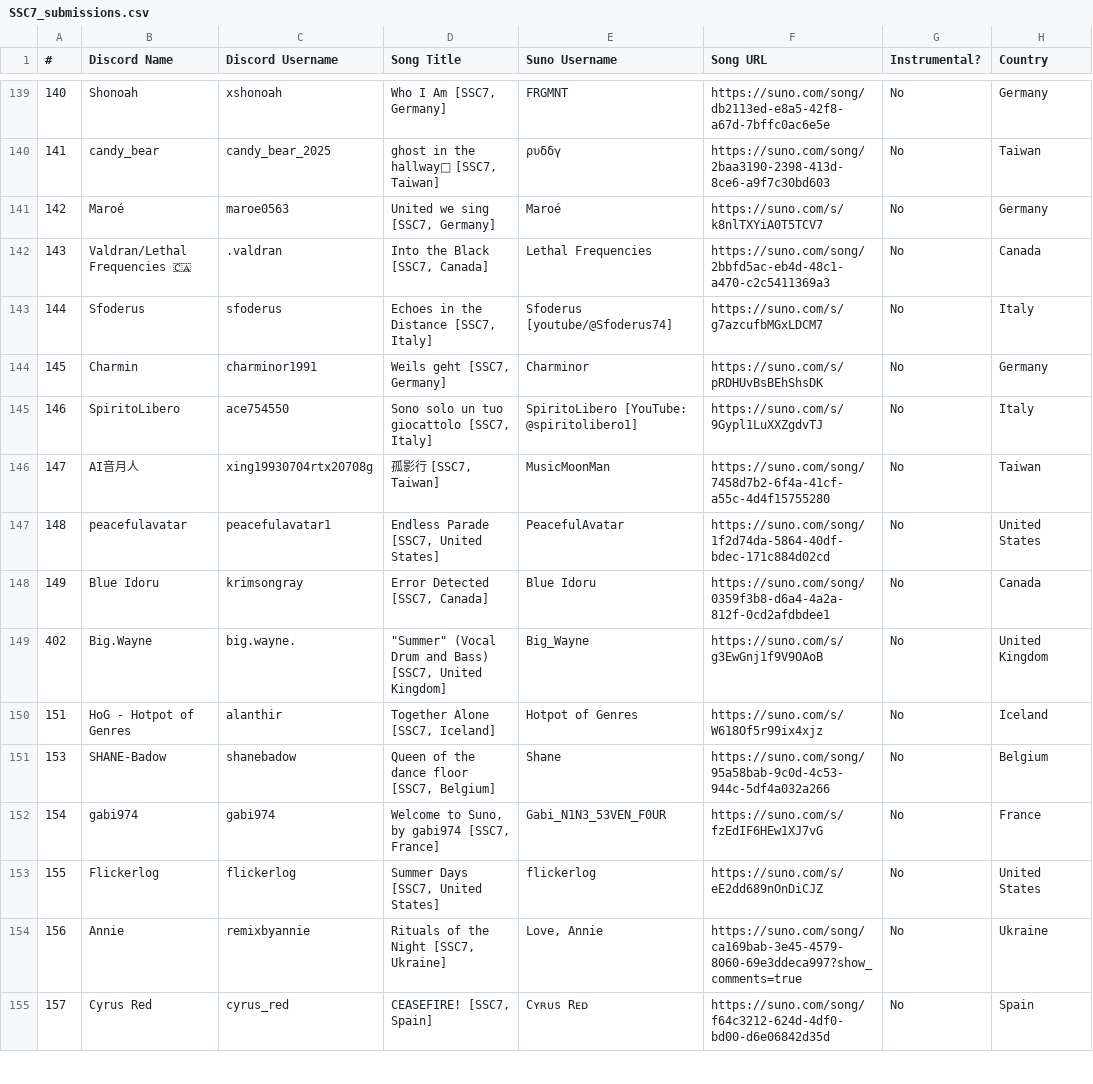
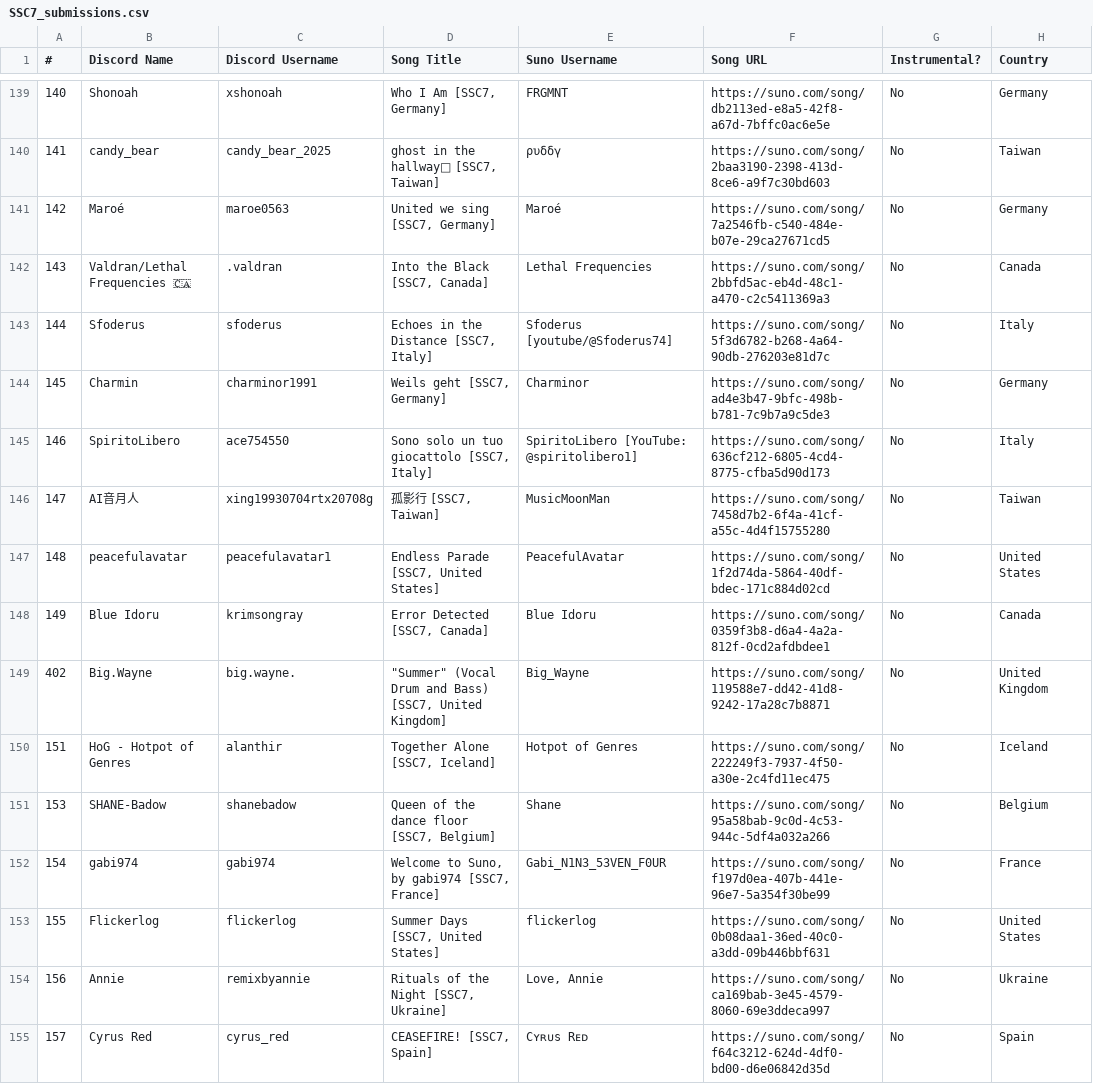
Before and after one commit to SunoSongContest/rules, a CSV file: assets/csv/SSC7_submissions.csv, drawn as a sheet; only a part is shown, gaps mark what is left out; the diff covers the shown part only.

```diff
--- a/assets/csv/SSC7_submissions.csv
+++ b/assets/csv/SSC7_submissions.csv
@@ -140,7 +140,7 @@
 141,candy_bear,candy_bear_2025,"ghost in the hallway🎵 [SSC7, Taiwan]",ρυδδγ,https://suno.com/song/2baa3190-2398-413d-8ce6-a9f7c30bd603,No,Taiwan
-142,Maroé,maroe0563,"United we sing [SSC7, Germany]",Maroé,https://suno.com/s/k8nlTXYiA0T5TCV7,No,Germany
+142,Maroé,maroe0563,"United we sing [SSC7, Germany]",Maroé,https://suno.com/song/7a2546fb-c540-484e-b07e-29ca27671cd5,No,Germany
 143,Valdran/Lethal Frequencies 🇨🇦,.valdran,"Into the Black [SSC7, Canada]",Lethal Frequencies,https://suno.com/song/2bbfd5ac-eb4d-48c1-a470-c2c5411369a3,No,Canada
-144,Sfoderus,sfoderus,"Echoes in the Distance [SSC7, Italy]",Sfoderus  [youtube/@Sfoderus74],https://suno.com/s/g7azcufbMGxLDCM7,No,Italy
-145,Charmin,charminor1991,"Weils geht [SSC7, Germany]",Charminor,https://suno.com/s/pRDHUvBsBEhShsDK,No,Germany
-146,SpiritoLibero,ace754550,"Sono solo un tuo giocattolo [SSC7, Italy]",SpiritoLibero [YouTube: @spiritolibero1],https://suno.com/s/9Gypl1LuXXZgdvTJ,No,Italy
+144,Sfoderus,sfoderus,"Echoes in the Distance [SSC7, Italy]",Sfoderus  [youtube/@Sfoderus74],https://suno.com/song/5f3d6782-b268-4a64-90db-276203e81d7c,No,Italy
+145,Charmin,charminor1991,"Weils geht [SSC7, Germany]",Charminor,https://suno.com/song/ad4e3b47-9bfc-498b-b781-7c9b7a9c5de3,No,Germany
+146,SpiritoLibero,ace754550,"Sono solo un tuo giocattolo [SSC7, Italy]",SpiritoLibero [YouTube: @spiritolibero1],https://suno.com/song/636cf212-6805-4cd4-8775-cfba5d90d173,No,Italy
 147,AI音月人,xing19930704rtx20708g,"孤影行 [SSC7, Taiwan]",MusicMoonMan,https://suno.com/song/7458d7b2-6f4a-41cf-a55c-4d4f15755280,No,Taiwan
@@ -148,8 +148,8 @@
 149,Blue Idoru,krimsongray,"Error Detected [SSC7, Canada]",Blue Idoru,https://suno.com/song/0359f3b8-d6a4-4a2a-812f-0cd2afdbdee1,No,Canada
-402,Big.Wayne,big.wayne.,"""Summer"" (Vocal Drum and Bass) [SSC7, United Kingdom]",Big_Wayne,https://suno.com/s/g3EwGnj1f9V9OAoB,No,United Kingdom
-151,HoG - Hotpot of Genres,alanthir,"Together Alone [SSC7, Iceland]",Hotpot of Genres,https://suno.com/s/W618Of5r99ix4xjz,No,Iceland
+402,Big.Wayne,big.wayne.,"""Summer"" (Vocal Drum and Bass) [SSC7, United Kingdom]",Big_Wayne,https://suno.com/song/119588e7-dd42-41d8-9242-17a28c7b8871,No,United Kingdom
+151,HoG - Hotpot of Genres,alanthir,"Together Alone [SSC7, Iceland]",Hotpot of Genres,https://suno.com/song/222249f3-7937-4f50-a30e-2c4fd11ec475,No,Iceland
 153,SHANE-Badow,shanebadow,"Queen of the dance floor [SSC7, Belgium]",Shane,https://suno.com/song/95a58bab-9c0d-4c53-944c-5df4a032a266,No,Belgium
-154,gabi974,gabi974,"Welcome to Suno, by gabi974 [SSC7, France]",Gabi_N1N3_53VEN_F0UR,https://suno.com/s/fzEdIF6HEw1XJ7vG,No,France
-155,Flickerlog,flickerlog,"Summer Days [SSC7, United States]",flickerlog,https://suno.com/s/eE2dd689nOnDiCJZ,No,United States
-156,Annie,remixbyannie,"Rituals of the Night  [SSC7, Ukraine]","Love, Annie",https://suno.com/song/ca169bab-3e45-4579-8060-69e3ddeca997?show_comments=true,No,Ukraine
+154,gabi974,gabi974,"Welcome to Suno, by gabi974 [SSC7, France]",Gabi_N1N3_53VEN_F0UR,https://suno.com/song/f197d0ea-407b-441e-96e7-5a354f30be99,No,France
+155,Flickerlog,flickerlog,"Summer Days [SSC7, United States]",flickerlog,https://suno.com/song/0b08daa1-36ed-40c0-a3dd-09b446bbf631,No,United States
+156,Annie,remixbyannie,"Rituals of the Night  [SSC7, Ukraine]","Love, Annie",https://suno.com/song/ca169bab-3e45-4579-8060-69e3ddeca997,No,Ukraine
 157,Cyrus Red,cyrus_red,"CEASEFIRE! [SSC7, Spain]",Cʏʀᴜs Rᴇᴅ,https://suno.com/song/f64c3212-624d-4df0-bd00-d6e06842d35d,No,Spain
```
Also changed, not shown: 143 edited cells elsewhere in this file.
